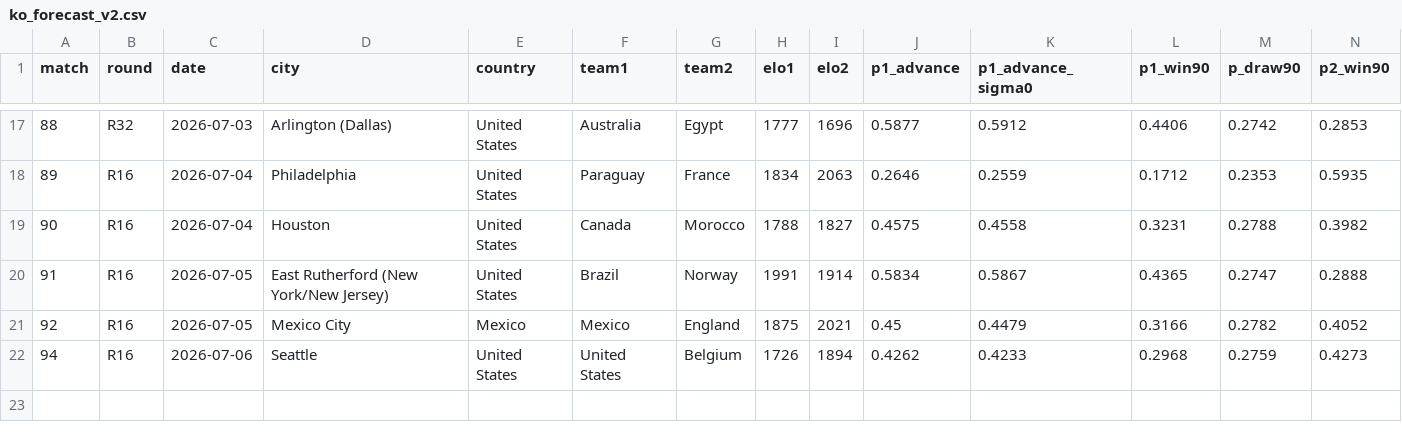
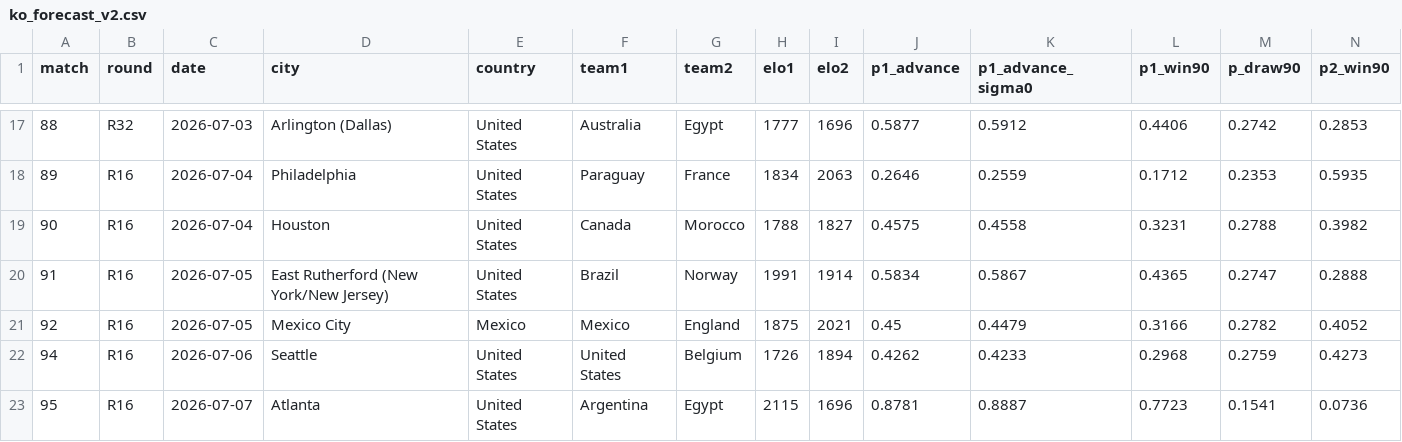
Before and after one commit to Qasak/openpaul, a CSV file: data/ko_forecast_v2.csv, drawn as a sheet; only a part is shown, gaps mark what is left out; the diff names each change by its address in the sheet, - before the commit and + after, or states it on an @@ line.

```diff
--- a/data/ko_forecast_v2.csv
+++ b/data/ko_forecast_v2.csv
+row 23: 95 | R16 | 2026-07-07 | Atlanta | United States | Argentina | Egypt | 2115 | 1696 | 0.8781 | 0.8887 | 0.7723 | 0.1541 | 0.0736
```
Also changed, not shown: data/ko_forecast.csv, data/results.csv, 16 other files.
